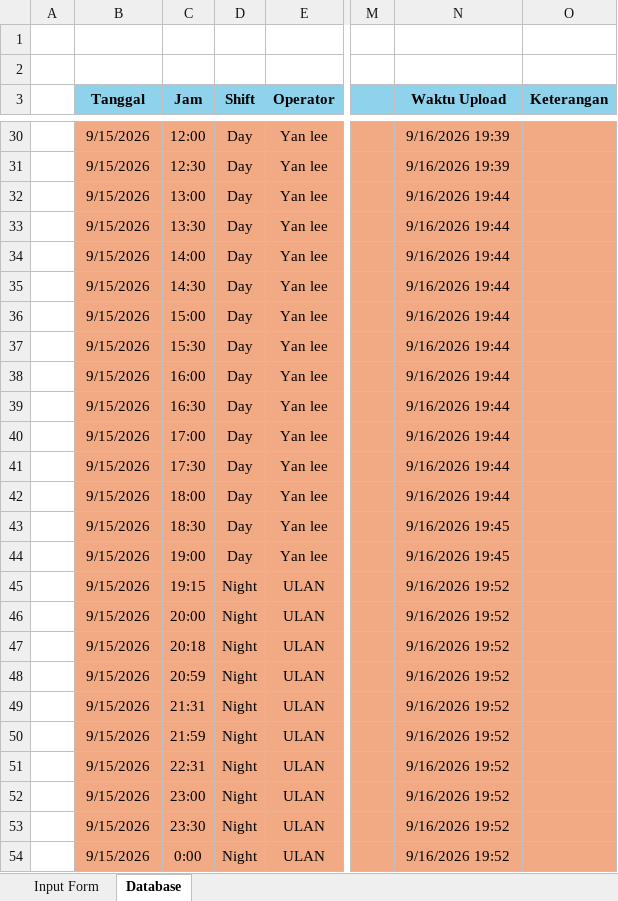
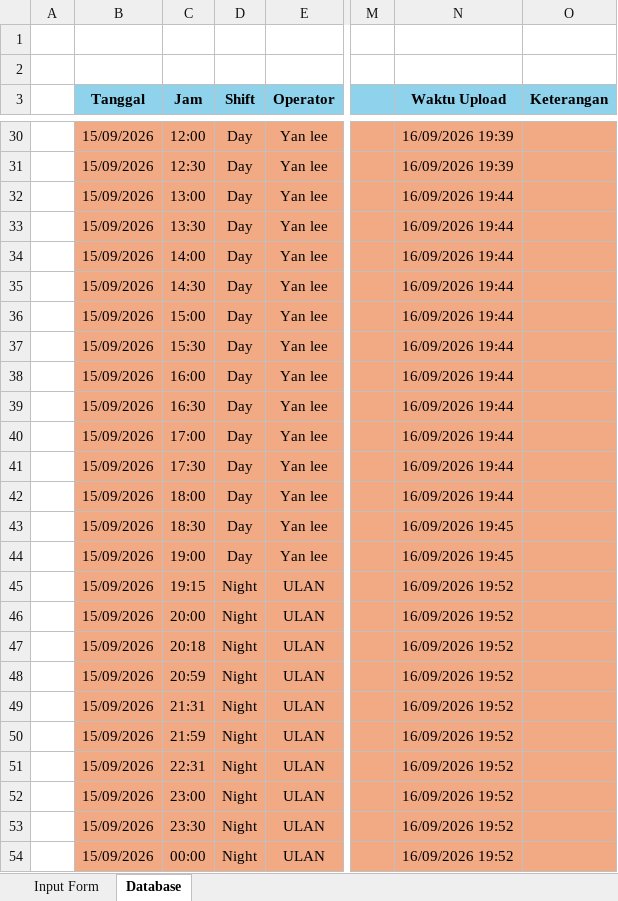
Before and after one commit to zekkelar/metal, an Excel workbook: PRODUKSI/LOGSHEET_RESULT_PRODUCTION/Log sheet Leaching.xlsm, sheet Database, drawn as a sheet; only a part is shown, gaps mark what is left out; values as stored, in another font and other column widths than the file's, no borders; the diff covers the shown part only; the diff names each change by its address in the sheet, - before the commit and + after, or states it on an @@ line.

Commit message:
Upload Log sheet Leaching.xlsm via Zeta Client · 141 sel berubah · Database, Input Form

```diff
--- a/PRODUKSI/LOGSHEET_RESULT_PRODUCTION/Log sheet Leaching.xlsm (sheet Database)
+++ b/PRODUKSI/LOGSHEET_RESULT_PRODUCTION/Log sheet Leaching.xlsm (sheet Database)
-B30:B54 (Tanggal): 9/15/2026
+B30:B54 (Tanggal): 15/09/2026
-N30:N31 (Waktu Upload): 9/16/2026 19:39
+N30:N31 (Waktu Upload): 16/09/2026 19:39
-N32:N42 (Waktu Upload): 9/16/2026 19:44
+N32:N42 (Waktu Upload): 16/09/2026 19:44
-N43:N44 (Waktu Upload): 9/16/2026 19:45
+N43:N44 (Waktu Upload): 16/09/2026 19:45
-N45:N54 (Waktu Upload): 9/16/2026 19:52
+N45:N54 (Waktu Upload): 16/09/2026 19:52
-C54 (Jam): 0:00
+C54 (Jam): 00:00
```
Also changed, not shown: 15 added rows and 109 edited cells elsewhere in this sheet, sheet Input Form, charts or pictures.
